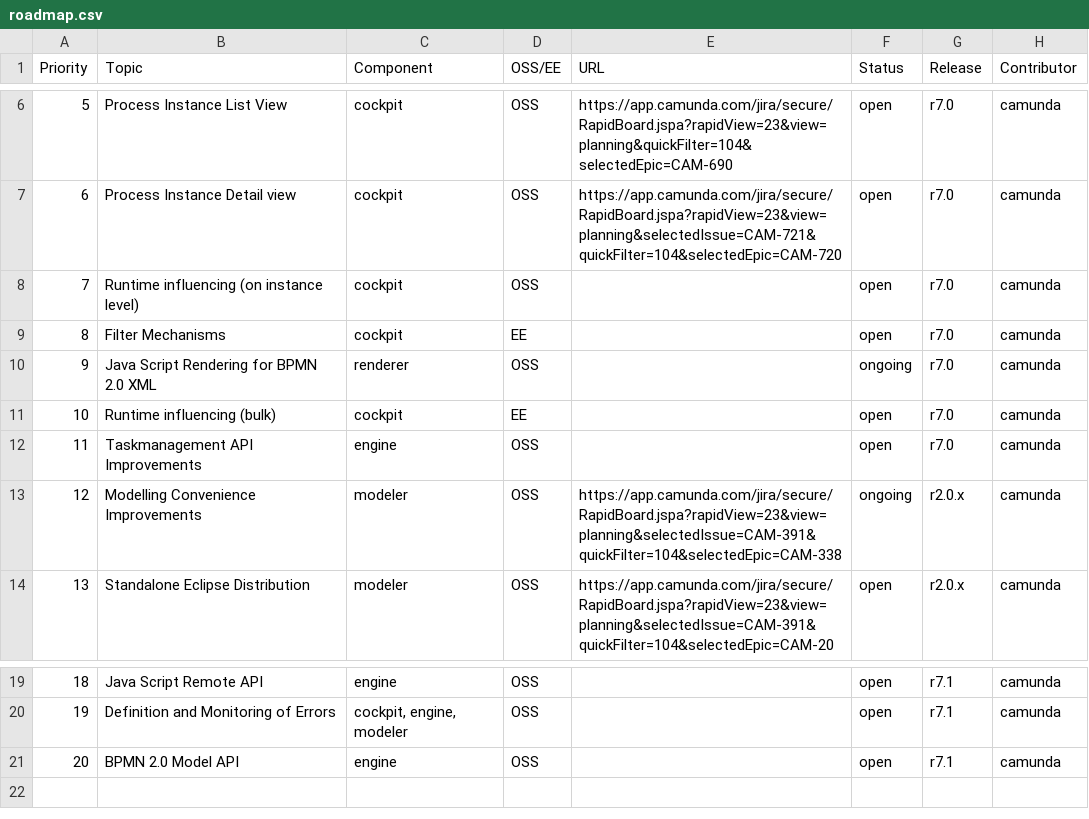
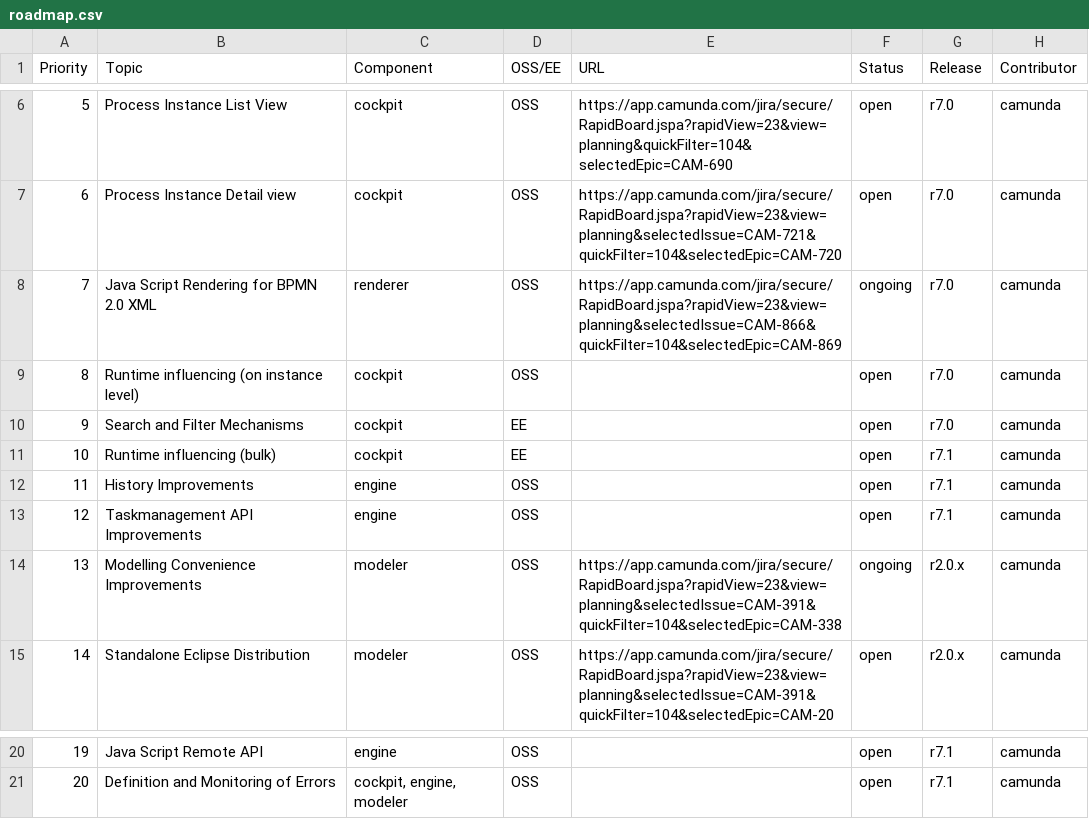
Before and after one commit to rafacm/camunda.org, a CSV file: site/src/files/assets/csv/roadmap.csv, drawn as a sheet; only a part is shown, gaps mark what is left out; removed rows and columns are numbered as before the commit, all else as after; the diff names each change by its address in the sheet, - before the commit and + after, or states it on an @@ line.

Commit message:
updt(roadmap): adjust prio and add epic links

```diff
--- a/site/src/files/assets/csv/roadmap.csv
+++ b/site/src/files/assets/csv/roadmap.csv
+row 8: 7 | Java Script Rendering for BPMN 2.0 XML | renderer | OSS | https://app.camunda.com/jira/secure/RapidBoard.jspa?rapidView=23&view=planning&selectedIssue=CAM-866&quickFilter=104&selectedEpic=CAM-869 | ongoing | r7.0 | camunda
@@ column A (Priority) renumbered between rows 9 and 21 @@
-B10 (Topic): Filter Mechanisms
+B10 (Topic): Search and Filter Mechanisms
-row 10: 9 | Java Script Rendering for BPMN 2.0 XML | renderer | OSS |  | ongoing | r7.0 | camunda
-G11 (Release): r7.0
+G11 (Release): r7.1
+row 12: 11 | History Improvements | engine | OSS |  | open | r7.1 | camunda
-G13 (Release): r7.0
+G13 (Release): r7.1
-row 21: 20 | BPMN 2.0 Model API | engine | OSS |  | open | r7.1 | camunda
```
